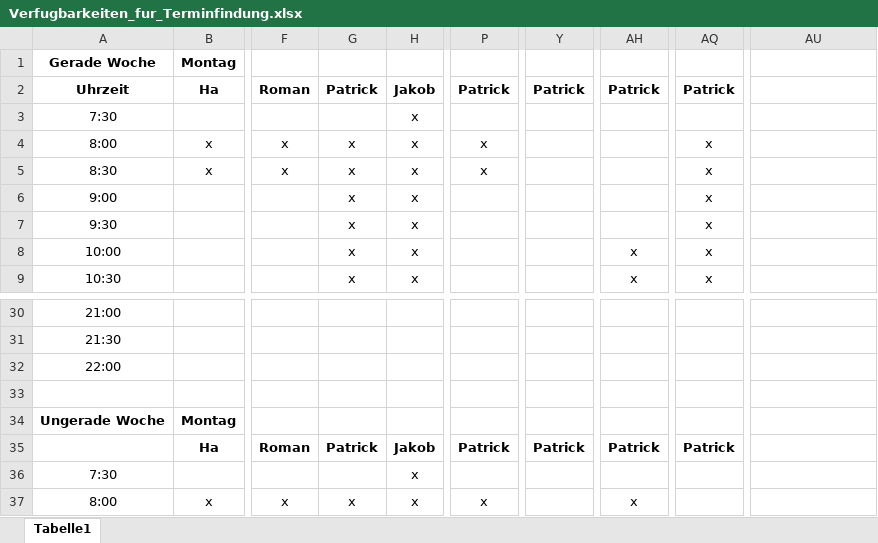
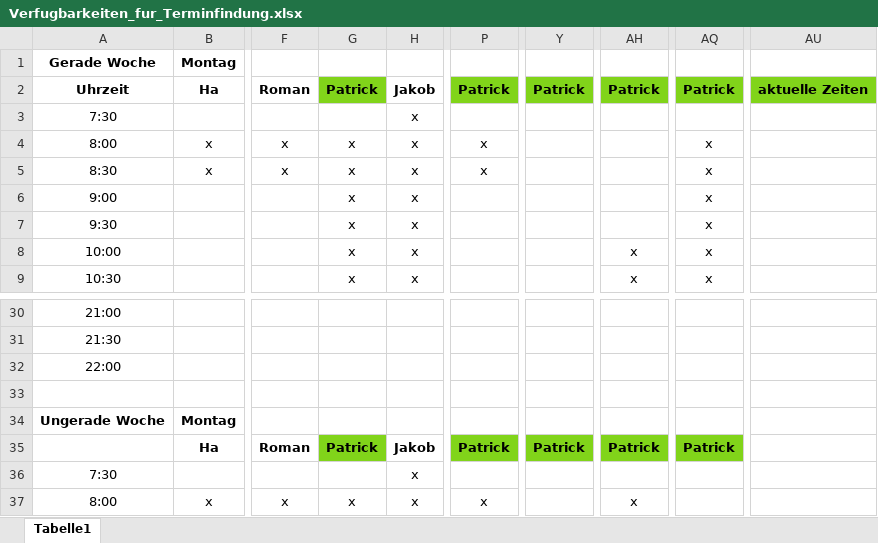
Before and after one commit to jay-hae/SE-Projekt-I3, an Excel workbook: docs/project_management/Verfugbarkeiten_fur_Terminfindung.xlsx, sheet Tabelle1, drawn as a sheet; only a part is shown, gaps mark what is left out; values as stored, in another font and other column widths than the file's, no borders; the diff names each change by its address in the sheet, - before the commit and + after, or states it on an @@ line.

Commit message:
mini änderenung in Verfügbarkeiten.xlsx

```diff
--- a/docs/project_management/Verfugbarkeiten_fur_Terminfindung.xlsx (sheet Tabelle1)
+++ b/docs/project_management/Verfugbarkeiten_fur_Terminfindung.xlsx (sheet Tabelle1)
-G2 fill: none
+G2 fill: #81D41A
-P2 fill: none
+P2 fill: #81D41A
-Y2 fill: none
+Y2 fill: #81D41A
-AH2 fill: none
+AH2 fill: #81D41A
-AQ2 fill: none
+AQ2 fill: #81D41A
-AU2: (empty)
+AU2: aktuelle Zeiten
-AU2 fill: none
+AU2 fill: #81D41A
-G35 fill: none
+G35 fill: #81D41A
-P35 fill: none
+P35 fill: #81D41A
-Y35 fill: none
+Y35 fill: #81D41A
-AH35 fill: none
+AH35 fill: #81D41A
-AQ35 fill: none
+AQ35 fill: #81D41A
```
